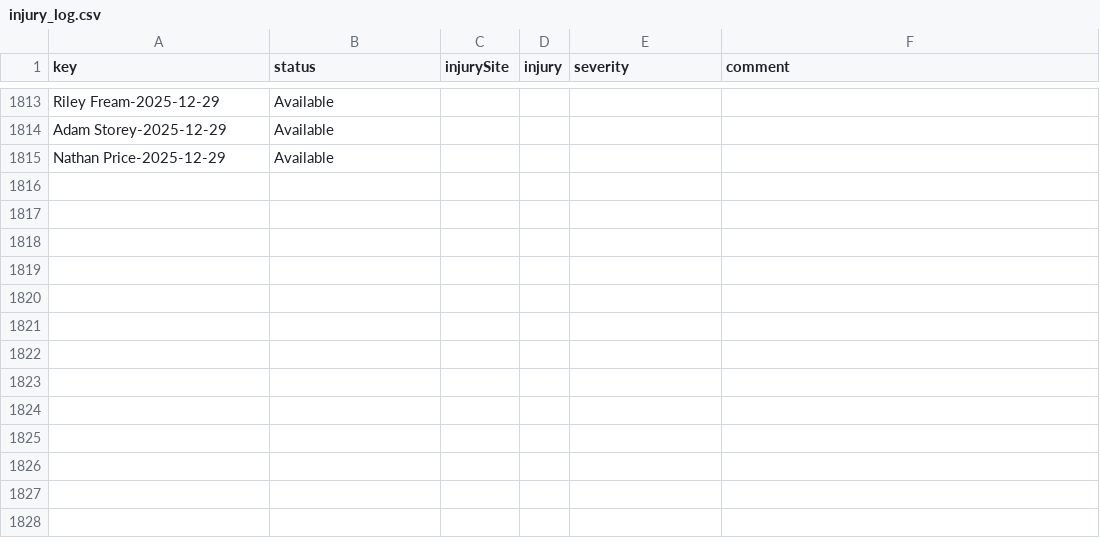
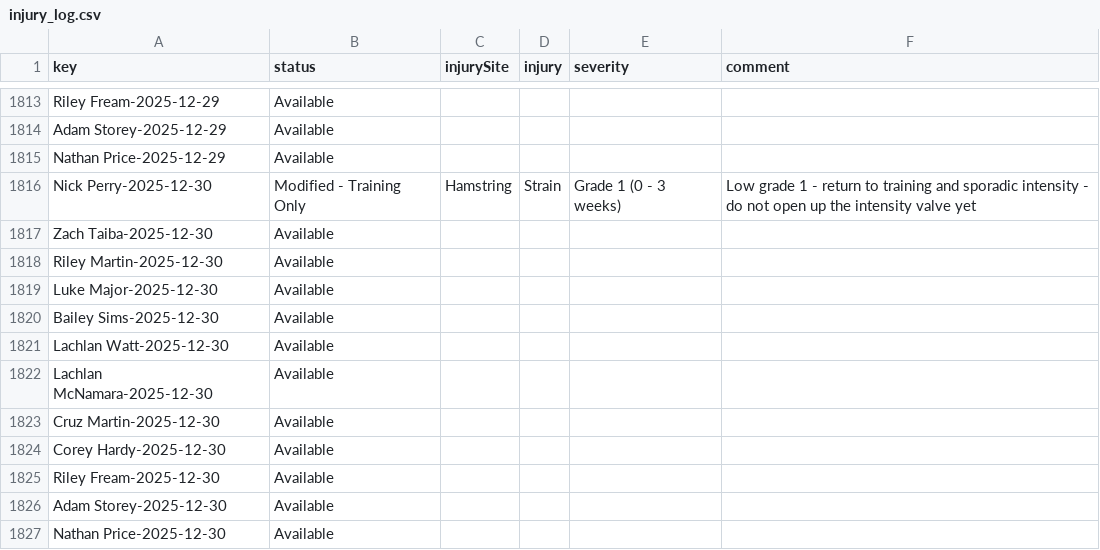
Before and after one commit to NickPez36/injury_status_tracker, a CSV file: data/injury_log.csv, drawn as a sheet; only a part is shown, gaps mark what is left out.

Commit message:
Automated nightly update for 2025-12-30 [skip ci]

```diff
--- a/data/injury_log.csv
+++ b/data/injury_log.csv
@@ -1815 +1815,13 @@ Adam Storey-2025-12-29,Available,,,,
 Nathan Price-2025-12-29,Available,,,,
+Nick Perry-2025-12-30,Modified - Training Only,Hamstring,Strain,Grade 1 (0 - 3 weeks),Low grade 1 - return to training and sporadic intensity - do not open up the intensity valve yet
+Zach Taiba-2025-12-30,Available,,,,
+Riley Martin-2025-12-30,Available,,,,
+Luke Major-2025-12-30,Available,,,,
+Bailey Sims-2025-12-30,Available,,,,
+Lachlan Watt-2025-12-30,Available,,,,
+Lachlan McNamara-2025-12-30,Available,,,,
+Cruz Martin-2025-12-30,Available,,,,
+Corey Hardy-2025-12-30,Available,,,,
+Riley Fream-2025-12-30,Available,,,,
+Adam Storey-2025-12-30,Available,,,,
+Nathan Price-2025-12-30,Available,,,,
```
